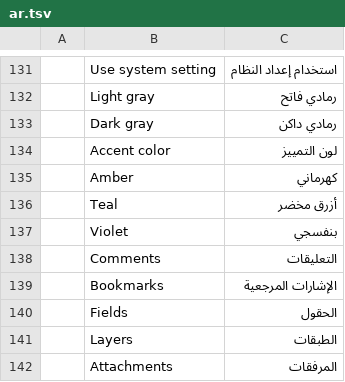
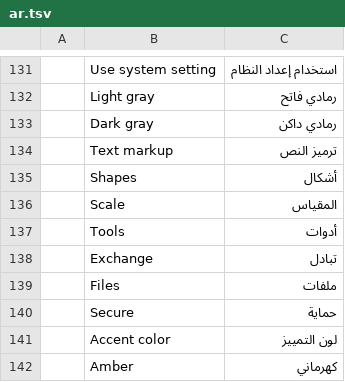
Before and after one commit to Azurehawke/pdfcraft, a TSV file: crates/ui-egui/src/i18n/ar.tsv, drawn as a sheet; only a part is shown, gaps mark what is left out; the shorter side is filled out with more unchanged rows.

```diff
--- a/crates/ui-egui/src/i18n/ar.tsv
+++ b/crates/ui-egui/src/i18n/ar.tsv
@@ -133,2 +133,9 @@
 	Dark gray	رمادي داكن
+	Text markup	ترميز النص
+	Shapes	أشكال
+	Scale	المقياس
+	Tools	أدوات
+	Exchange	تبادل
+	Files	ملفات
+	Secure	حماية
 	Accent color	لون التمييز
```
Also changed, not shown: crates/ui-egui/src/i18n/bg.tsv, crates/ui-egui/src/i18n/ja.tsv, 16 other files.
